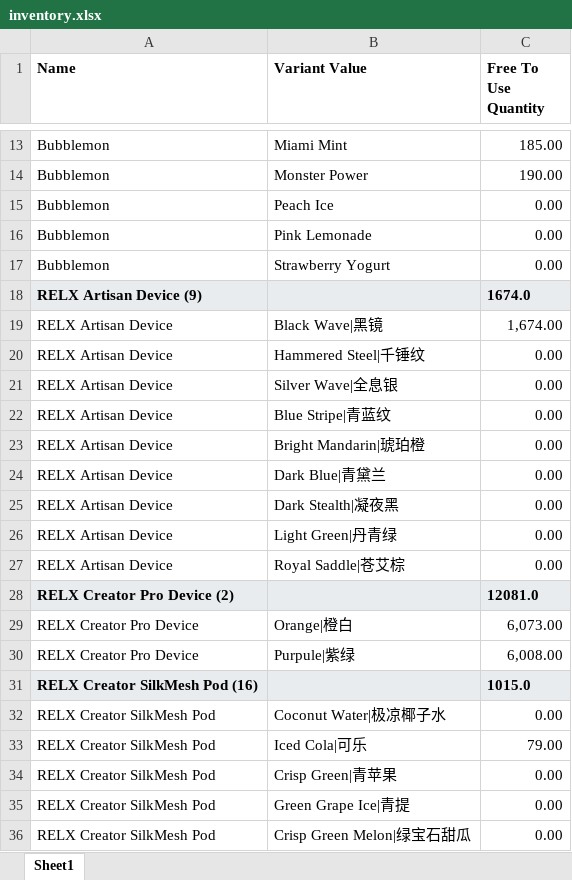
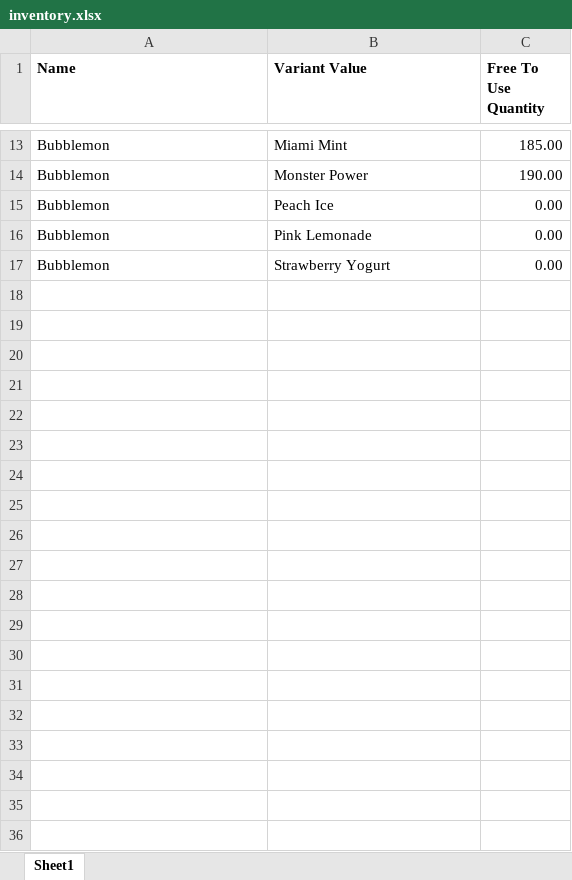
Before and after one commit to JoeySloth2026/vapeInventory, an Excel workbook: inventory.xlsx, sheet Sheet1, drawn as a sheet; only a part is shown, gaps mark what is left out; values as stored, in another font and other column widths than the file's, no borders; the diff covers the shown part only; the diff names each change by its address in the sheet, - before the commit and + after, or states it on an @@ line.

Commit message:
Update inventory.xlsx

```diff
--- a/inventory.xlsx (sheet Sheet1)
+++ b/inventory.xlsx (sheet Sheet1)
-row 18: RELX Artisan Device (9) |  | 1674.0
-row 19: RELX Artisan Device | Black Wave|黑镜 | 1,674.00
-row 20: RELX Artisan Device | Hammered Steel|千锤纹 | 0.00
-row 21: RELX Artisan Device | Silver Wave|全息银 | 0.00
-row 22: RELX Artisan Device | Blue Stripe|青蓝纹 | 0.00
-row 23: RELX Artisan Device | Bright Mandarin|琥珀橙 | 0.00
-row 24: RELX Artisan Device | Dark Blue|青黛兰 | 0.00
-row 25: RELX Artisan Device | Dark Stealth|凝夜黑 | 0.00
-row 26: RELX Artisan Device | Light Green|丹青绿 | 0.00
-row 27: RELX Artisan Device | Royal Saddle|苍艾棕 | 0.00
-row 28: RELX Creator Pro Device (2) |  | 12081.0
-row 29: RELX Creator Pro Device | Orange|橙白 | 6,073.00
-row 30: RELX Creator Pro Device | Purpule|紫绿 | 6,008.00
-row 31: RELX Creator SilkMesh Pod (16) |  | 1015.0
-row 32: RELX Creator SilkMesh Pod | Coconut Water|极凉椰子水 | 0.00
-row 33: RELX Creator SilkMesh Pod | Iced Cola|可乐 | 79.00
-row 34: RELX Creator SilkMesh Pod | Crisp Green|青苹果 | 0.00
-row 35: RELX Creator SilkMesh Pod | Green Grape Ice|青提 | 0.00
-row 36: RELX Creator SilkMesh Pod | Crisp Green Melon|绿宝石甜瓜 | 0.00
```
Also changed, not shown: 209 removed rows elsewhere in this sheet.
